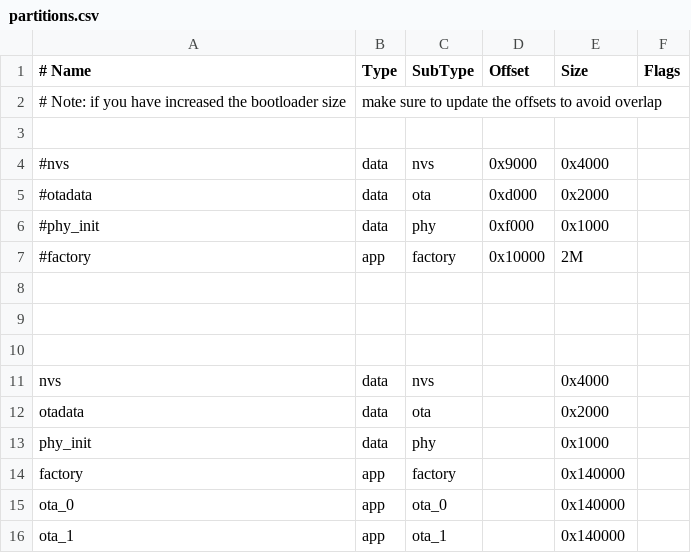
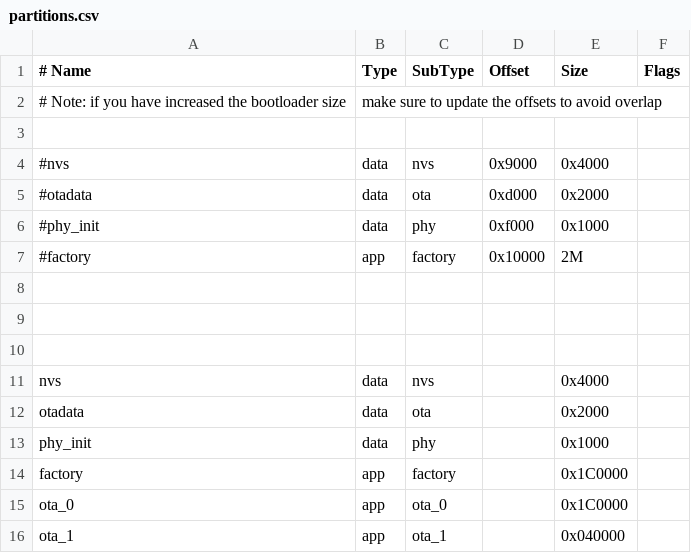
Before and after one commit to jianbinchang/esp32_ble_wifi, a CSV file: partitions.csv, drawn as a sheet.

```diff
--- a/partitions.csv
+++ b/partitions.csv
@@ -13,4 +13,4 @@ otadata,   data,  ota,     ,     0x2000,
 phy_init,  data,  phy,     ,     0x1000,
-factory,   app,   factory, ,     0x140000,
-ota_0,     app,   ota_0,   ,     0x140000,
-ota_1,     app,   ota_1,   ,     0x140000,
+factory,   app,   factory, ,     0x1C0000,
+ota_0,     app,   ota_0,   ,     0x1C0000,
+ota_1,     app,   ota_1,   ,     0x040000,
```
Also changed, not shown: 13 other files.
